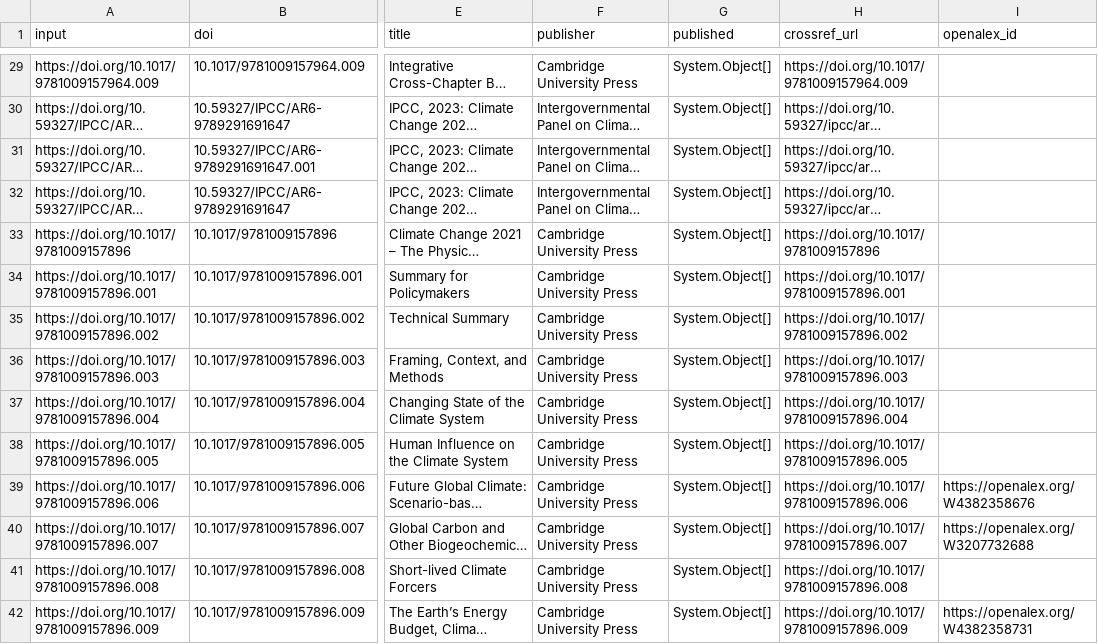
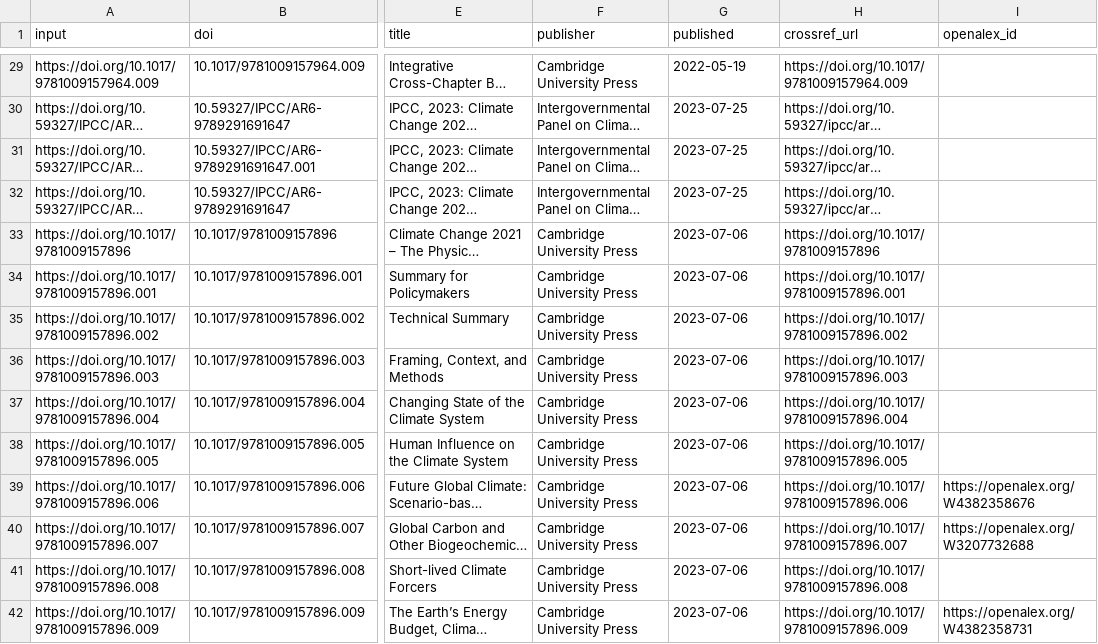
Before and after one commit to TIBHannover/climate-knowledge-graph, a CSV file: data/doi/ar6-doi-with-openalex.csv, drawn as a sheet; only a part is shown, gaps mark what is left out; long unchanged cells end in …; the diff covers the shown part only; the diff names each change by its address in the sheet, - before the commit and + after, or states it on an @@ line.

```diff
--- a/data/doi/ar6-doi-with-openalex.csv
+++ b/data/doi/ar6-doi-with-openalex.csv
-G29 (published): System.Object[]
+G29 (published): 2022-05-19
-G30:G32 (published): System.Object[]
+G30:G32 (published): 2023-07-25
-G33:G42 (published): System.Object[]
+G33:G42 (published): 2023-07-06
```
Also changed, not shown: 81 edited cells elsewhere in this file, 27 other files.
